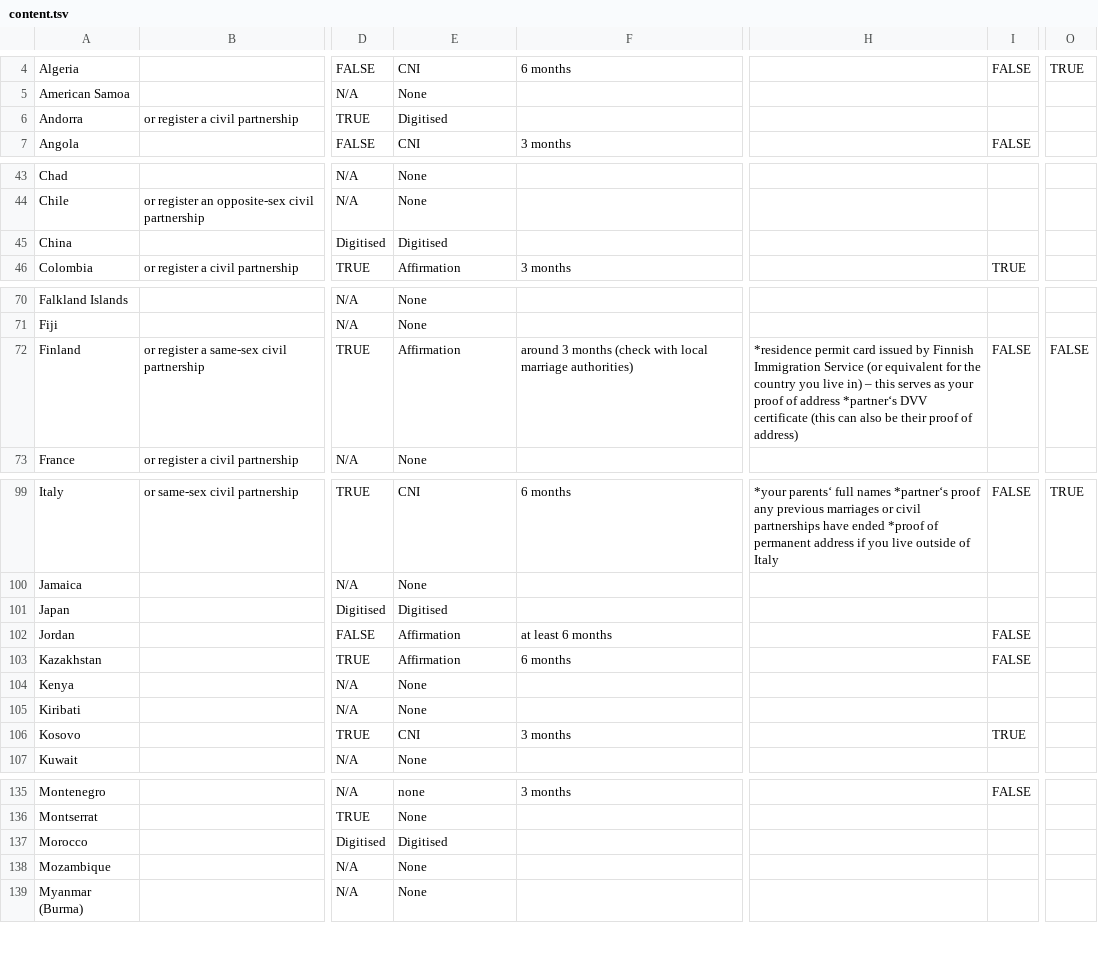
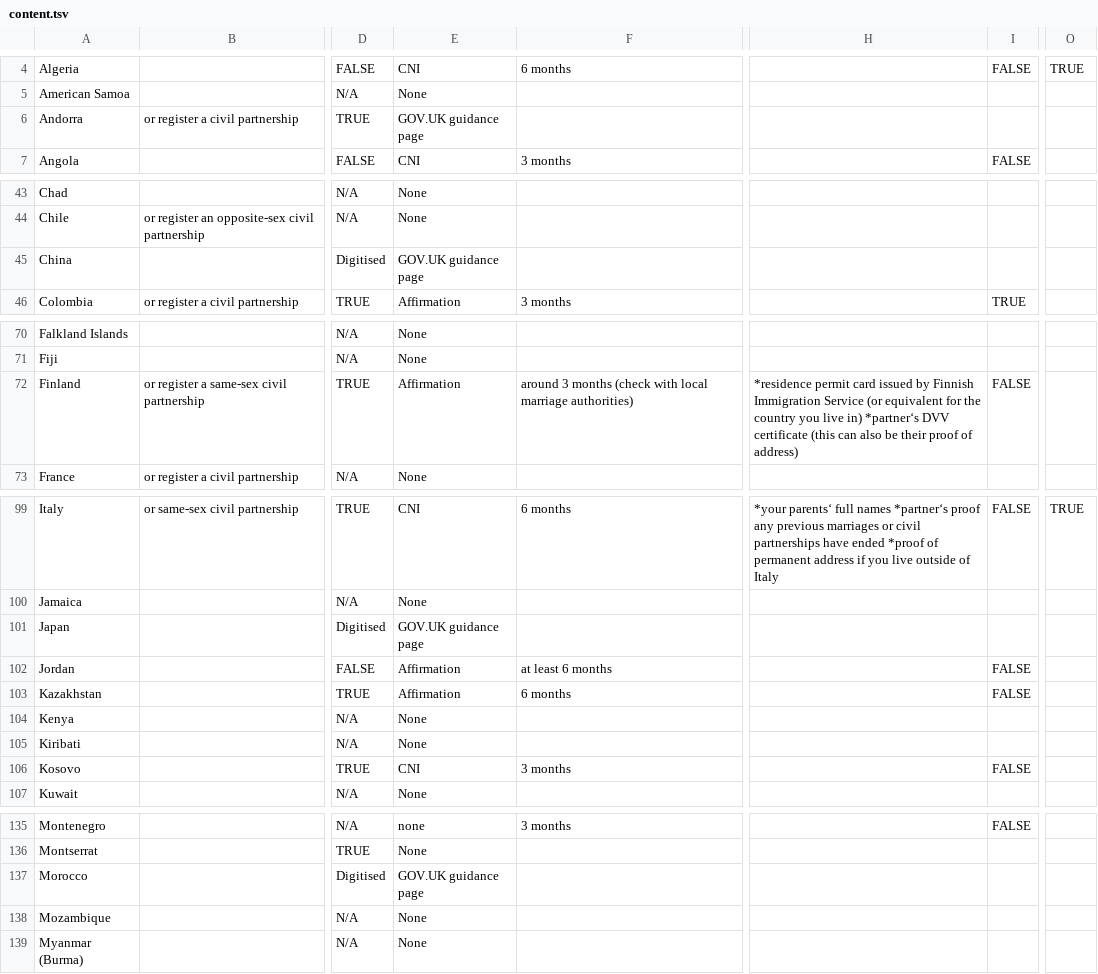
Before and after one commit to UKForeignOffice/notarial-api, a TSV file: dynamic-content/tsv/content.tsv, drawn as a sheet; only a part is shown, gaps mark what is left out; the diff covers the shown part only; the diff names each change by its address in the sheet, - before the commit and + after, or states it on an @@ line.

Commit message:
Dynamic content upload

```diff
--- a/dynamic-content/tsv/content.tsv
+++ b/dynamic-content/tsv/content.tsv
-E6: Digitised
+E6: GOV.UK guidance page
-E45: Digitised
+E45: GOV.UK guidance page
-H72: …live in) – this serves as your proof of address *partner‘s DVV…
+H72: …live in) *partner‘s DVV…
-O72: FALSE
+O72: (empty)
-E101: Digitised
+E101: GOV.UK guidance page
-I106: TRUE
+I106: FALSE
-E137: Digitised
+E137: GOV.UK guidance page
```
Also changed, not shown: 2 edited cells elsewhere in this file, 1 other file.
